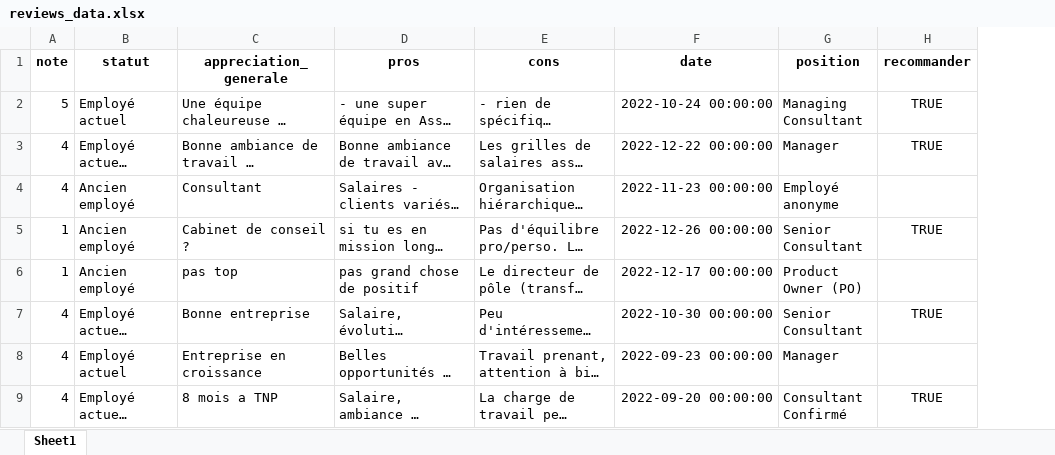
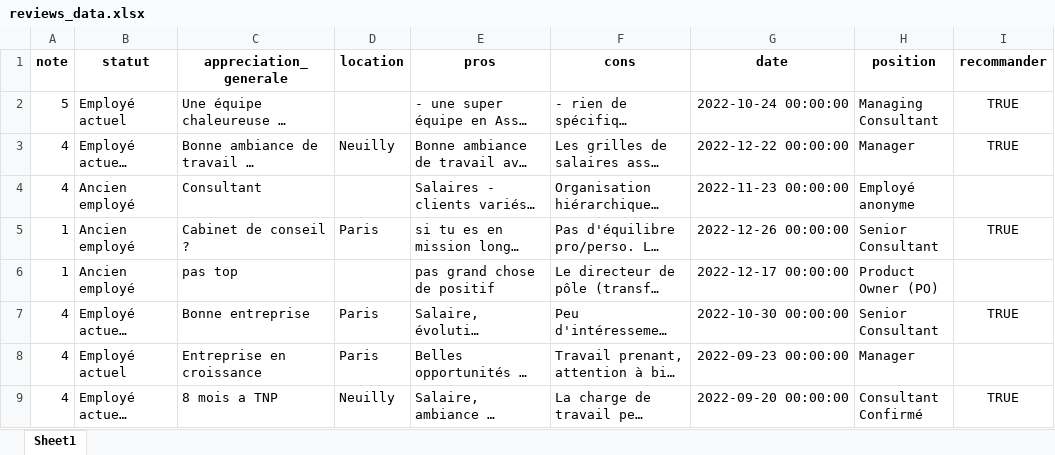
Before and after one commit to sergekajie/scraping-Avis-Glassdoor, an Excel workbook: data/TNP/reviews_data.xlsx, sheet Sheet1, drawn as a sheet; only a part is shown; long unchanged cells end in …; values as stored, in another font and other column widths than the file's, no borders; the diff names each change by its address in the sheet, - before the commit and + after, or states it on an @@ line.

```diff
--- a/data/TNP/reviews_data.xlsx (sheet Sheet1)
+++ b/data/TNP/reviews_data.xlsx (sheet Sheet1)
+column D (location), rows 3-9: Neuilly |  | Paris |  | Paris | Paris | Neuilly
```
Also changed, not shown: data/TNP/cons_df.xlsx, data/TNP/df_reviews_processed.xlsx, 9 other files.
